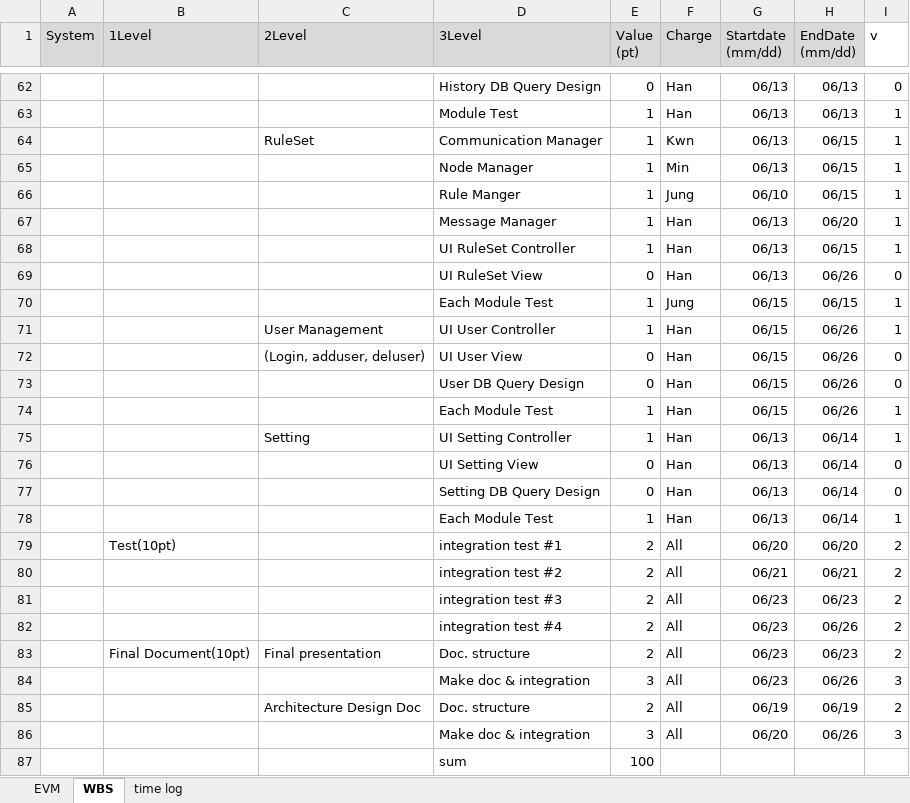
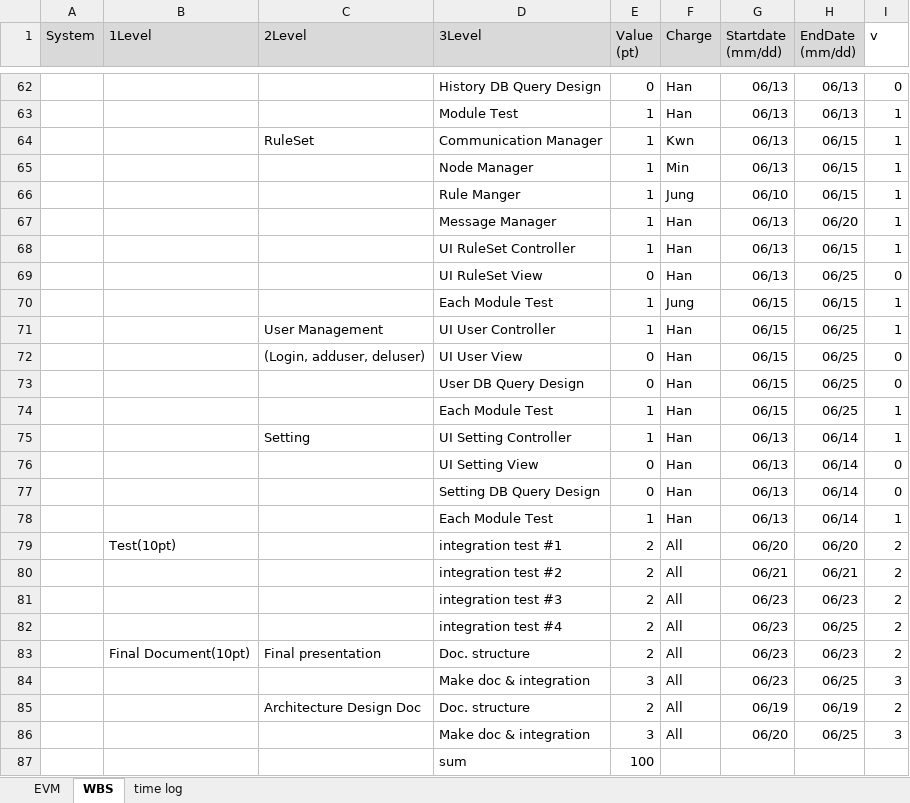
Before and after one commit to youkkwon/smarthome, an Excel workbook: doc/TimeLog.xlsx, sheet WBS, drawn as a sheet; only a part is shown, gaps mark what is left out; values as stored, in another font and other column widths than the file's, no borders; the diff names each change by its address in the sheet, - before the commit and + after, or states it on an @@ line.

```diff
--- a/doc/TimeLog.xlsx (sheet WBS)
+++ b/doc/TimeLog.xlsx (sheet WBS)
-H69 (EndDate (mm/dd)): 06/26
+H69 (EndDate (mm/dd)): 06/25
-H71:H74 (EndDate (mm/dd)): 06/26
+H71:H74 (EndDate (mm/dd)): 06/25
-H82 (EndDate (mm/dd)): 06/26
+H82 (EndDate (mm/dd)): 06/25
-H84 (EndDate (mm/dd)): 06/26
+H84 (EndDate (mm/dd)): 06/25
-H86 (EndDate (mm/dd)): 06/26
+H86 (EndDate (mm/dd)): 06/25
```
Also changed, not shown: sheet EVM, charts or pictures.
